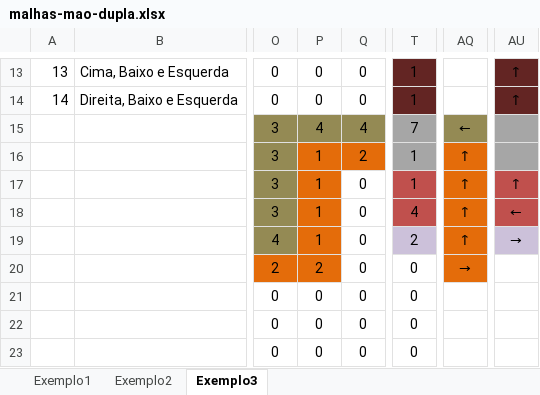
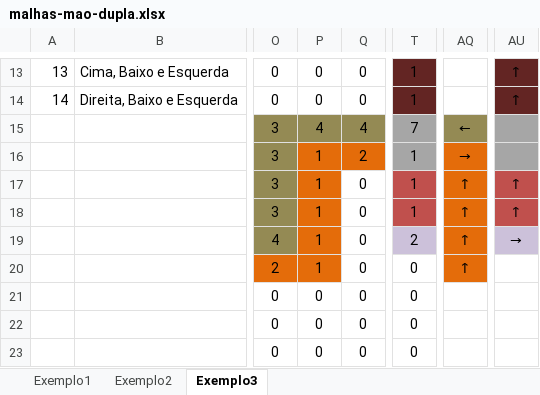
Before and after one commit to TiagoFunkUdescCeavi/Monitoria_Distribuidos, an Excel workbook: malhas/malhas-mao-dupla.xlsx, sheet Exemplo3, drawn as a sheet; only a part is shown, gaps mark what is left out; values as stored, in another font and other column widths than the file's, no borders; the diff names each change by its address in the sheet, - before the commit and + after, or states it on an @@ line.

Commit message:
Corrigi o erro de digitação na nova malha

```diff
--- a/malhas/malhas-mao-dupla.xlsx (sheet Exemplo3)
+++ b/malhas/malhas-mao-dupla.xlsx (sheet Exemplo3)
-AQ16: ↑
+AQ16: →
-T18: 4
+T18: 1
-AU18: ←
+AU18: ↑
-P20: 2
+P20: 1
-AQ20: →
+AQ20: ↑
```
Also changed, not shown: 1 other file.
